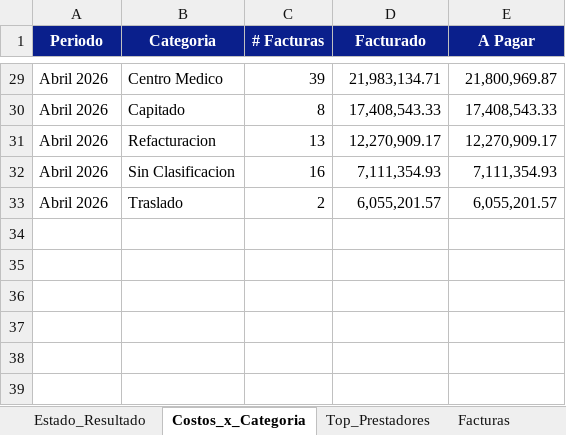
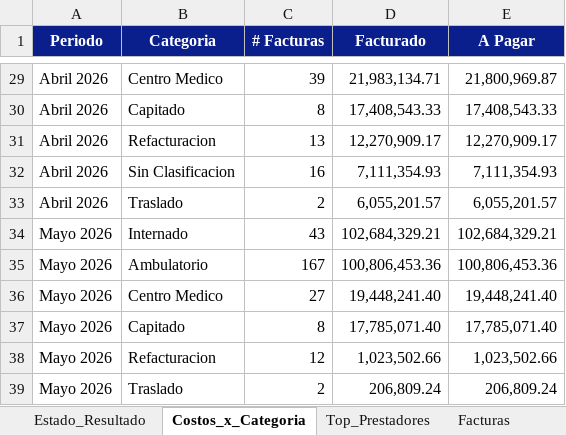
Before and after one commit to francolunaklick-web/GRIFFTABLEROS, an Excel workbook: estado_resultado/TABLERO_Resumen.xlsx, sheet Costos_x_Categoria, drawn as a sheet; only a part is shown, gaps mark what is left out; values as stored, in another font and other column widths than the file's, no borders; the diff names each change by its address in the sheet, - before the commit and + after, or states it on an @@ line.

Commit message:
actualizar planillas y costos fijos

```diff
--- a/estado_resultado/TABLERO_Resumen.xlsx (sheet Costos_x_Categoria)
+++ b/estado_resultado/TABLERO_Resumen.xlsx (sheet Costos_x_Categoria)
+row 34: Mayo 2026 | Internado | 43 | 102,684,329.21 | 102,684,329.21
+row 35: Mayo 2026 | Ambulatorio | 167 | 100,806,453.36 | 100,806,453.36
+row 36: Mayo 2026 | Centro Medico | 27 | 19,448,241.40 | 19,448,241.40
+row 37: Mayo 2026 | Capitado | 8 | 17,785,071.40 | 17,785,071.40
+row 38: Mayo 2026 | Refacturacion | 12 | 1,023,502.66 | 1,023,502.66
+row 39: Mayo 2026 | Traslado | 2 | 206,809.24 | 206,809.24
```
Also changed, not shown: sheet Facturas, sheet Top_Prestadores, sheet Estado_Resultado, cuentas_a_pagar/TABLERO_Resumen.xlsx, flujo_bancario/TABLERO_Resumen.xlsx, 12 other files.
